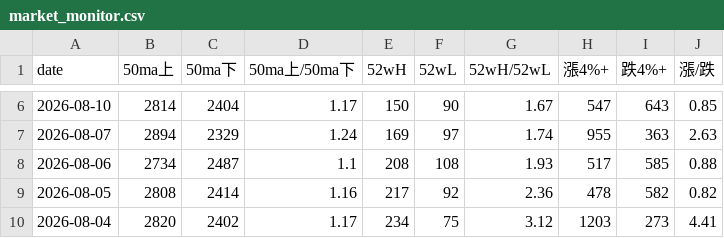
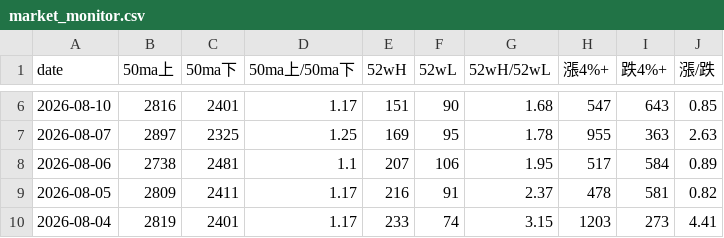
Before and after one commit to tu1258/Stock-Screener, a CSV file: output/market_monitor.csv, drawn as a sheet; only a part is shown, gaps mark what is left out; the diff covers the shown part only.

```diff
--- a/output/market_monitor.csv
+++ b/output/market_monitor.csv
@@ -6,5 +6,5 @@
-2026-08-10,2814,2404,1.17,150,90,1.67,547,643,0.85
-2026-08-07,2894,2329,1.24,169,97,1.74,955,363,2.63
-2026-08-06,2734,2487,1.1,208,108,1.93,517,585,0.88
-2026-08-05,2808,2414,1.16,217,92,2.36,478,582,0.82
-2026-08-04,2820,2402,1.17,234,75,3.12,1203,273,4.41
+2026-08-10,2816,2401,1.17,151,90,1.68,547,643,0.85
+2026-08-07,2897,2325,1.25,169,95,1.78,955,363,2.63
+2026-08-06,2738,2481,1.1,207,106,1.95,517,584,0.89
+2026-08-05,2809,2411,1.17,216,91,2.37,478,581,0.82
+2026-08-04,2819,2401,1.17,233,74,3.15,1203,273,4.41
```
Also changed, not shown: 38 edited cells elsewhere in this file.
